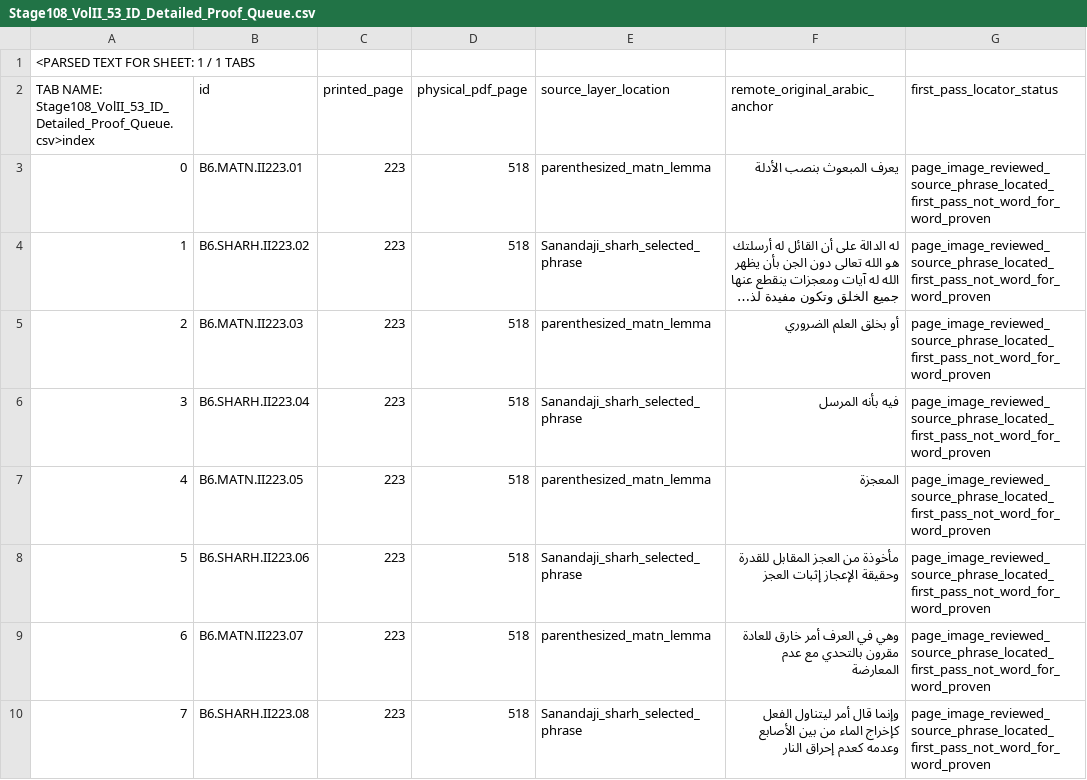
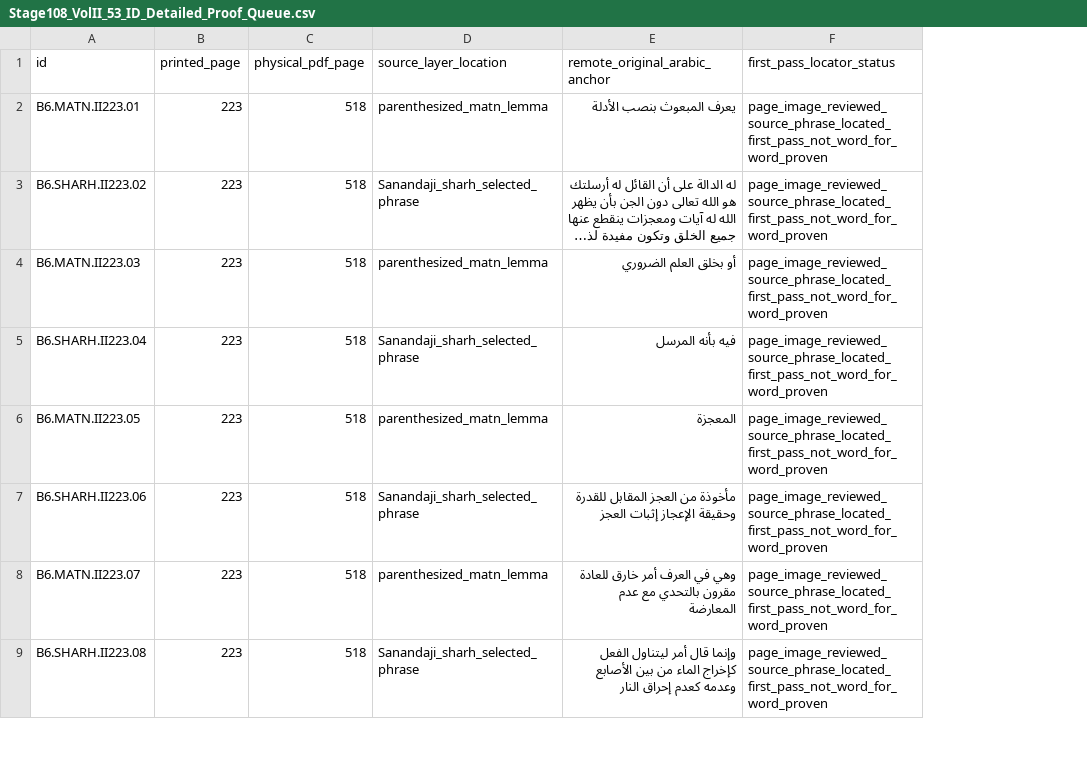
Before and after one commit to gnamma-research/booksite, a CSV file: texts/al-sanandaji/taqrib-al-maram/editorial/Stage108_VolII_53_ID_Detailed_Proof_Queue.csv, drawn as a sheet; only a part is shown; long unchanged cells end in …; removed rows and columns are numbered as before the commit, all else as after; rows hold the shown columns only; the diff names each change by its address in the sheet, - before the commit and + after, or states it on an @@ line.

Commit message:
Sanandaji Stage108: replace spreadsheet-preview wrapper with exact original raw CSV ledger

```diff
--- a/texts/al-sanandaji/taqrib-al-maram/editorial/Stage108_VolII_53_ID_Detailed_Proof_Queue.csv
+++ b/texts/al-sanandaji/taqrib-al-maram/editorial/Stage108_VolII_53_ID_Detailed_Proof_Queue.csv
-column A, rows 2-10: TAB NAME: Stage108_VolII_53_ID_Detailed_Proof_Queue.csv>index | 0 | 1 | 2 | 3 | 4 | 5 | 6 | 7
-row 1: <PARSED TEXT FOR SHEET: 1 / 1 TABS
```
